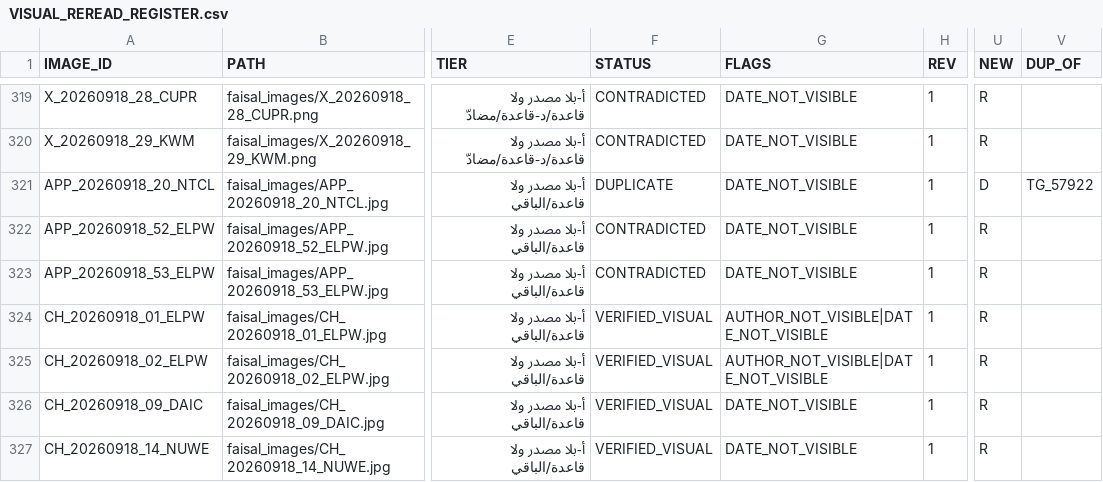
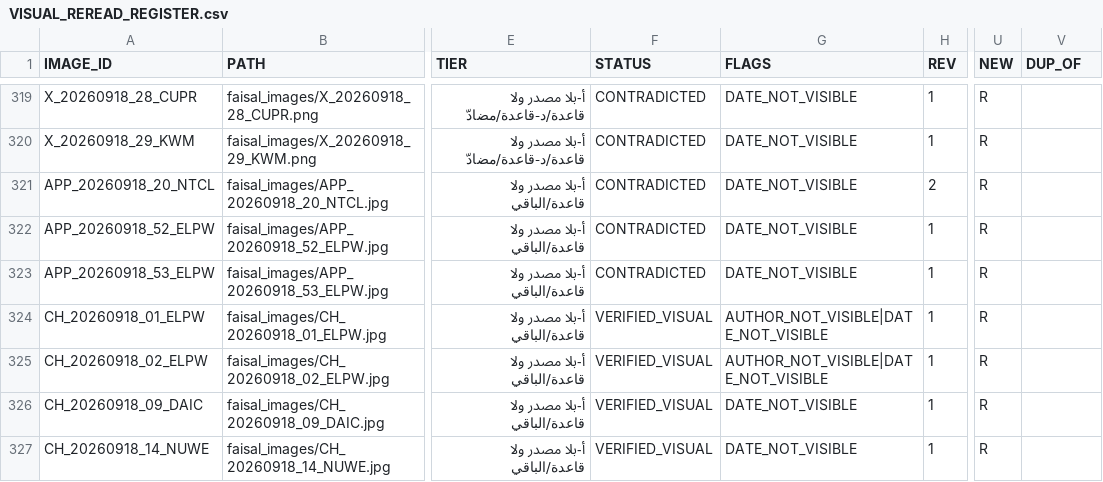
Before and after one commit to sam72x1/Super_Stocks, a CSV file: fm_forensics/reread/VISUAL_REREAD_REGISTER.csv, drawn as a sheet; only a part is shown, gaps mark what is left out; the diff names each change by its address in the sheet, - before the commit and + after, or states it on an @@ line.

```diff
--- a/fm_forensics/reread/VISUAL_REREAD_REGISTER.csv
+++ b/fm_forensics/reread/VISUAL_REREAD_REGISTER.csv
-F321 (STATUS): DUPLICATE
+F321 (STATUS): CONTRADICTED
-H321 (REV): 1
+H321 (REV): 2
-U321 (NEW): D
+U321 (NEW): R
-V321 (DUP_OF): TG_57922
+V321 (DUP_OF): (empty)
```
Also changed, not shown: fm_forensics/reread/REREAD_CORRECTIONS.csv, 4 other files.
